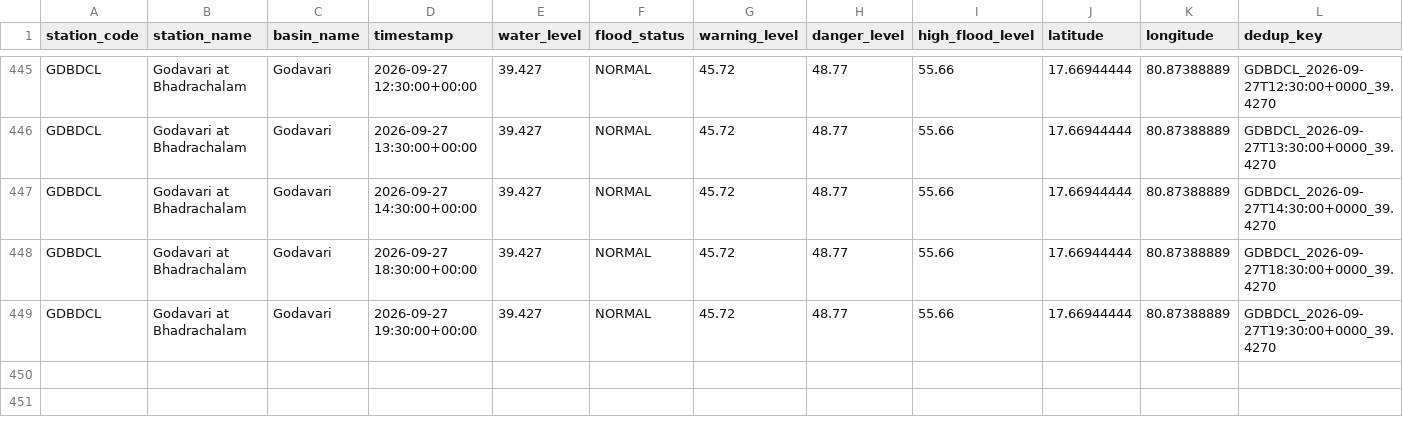
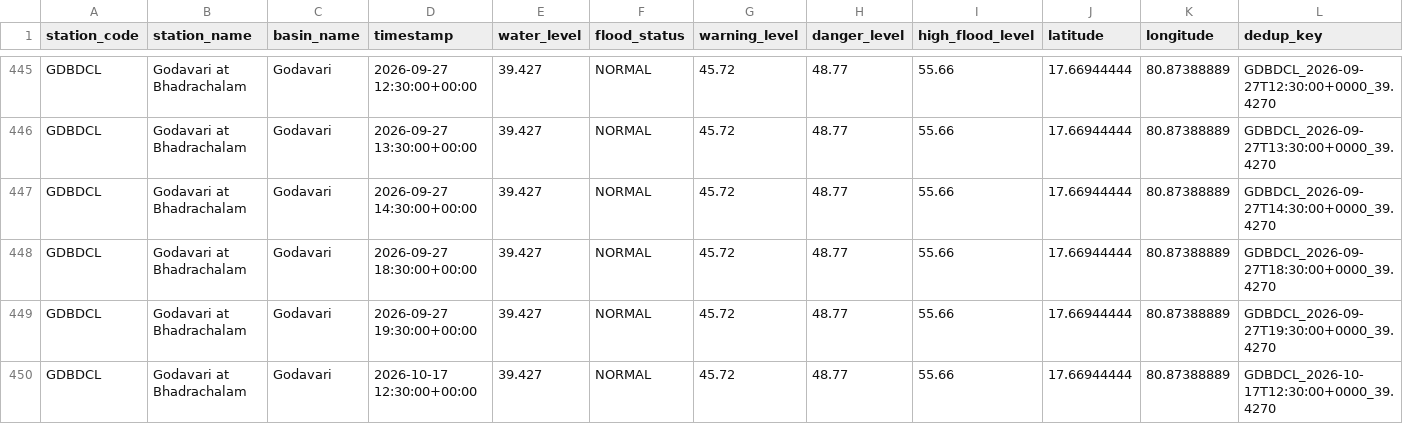
Before and after one commit to Tushar6574/ETLPipeline, a CSV file: output/partitions/GDBDCL.csv, drawn as a sheet; only a part is shown, gaps mark what is left out; the diff names each change by its address in the sheet, - before the commit and + after, or states it on an @@ line.

```diff
--- a/output/partitions/GDBDCL.csv
+++ b/output/partitions/GDBDCL.csv
+row 450: GDBDCL | Godavari at Bhadrachalam | Godavari | 2026-10-17 12:30:00+00:00 | 39.427 | NORMAL | 45.72 | 48.77 | 55.66 | 17.66944444 | 80.87388889 | GDBDCL_2026-10-17T12:30:00+0000_39.4270
```
Also changed, not shown: output/partitions/KRSNWDP.csv, output/partitions/YMNCKT.csv, 3 other files.
